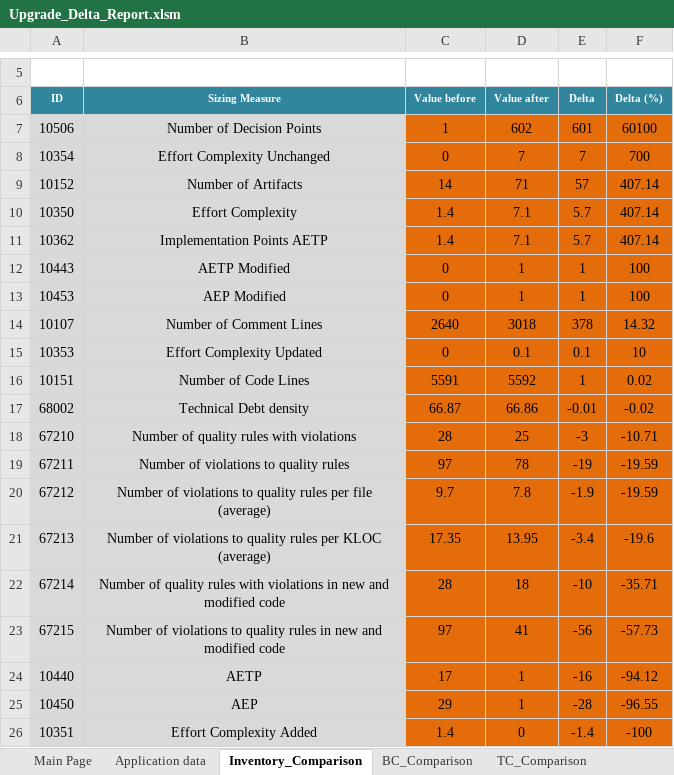
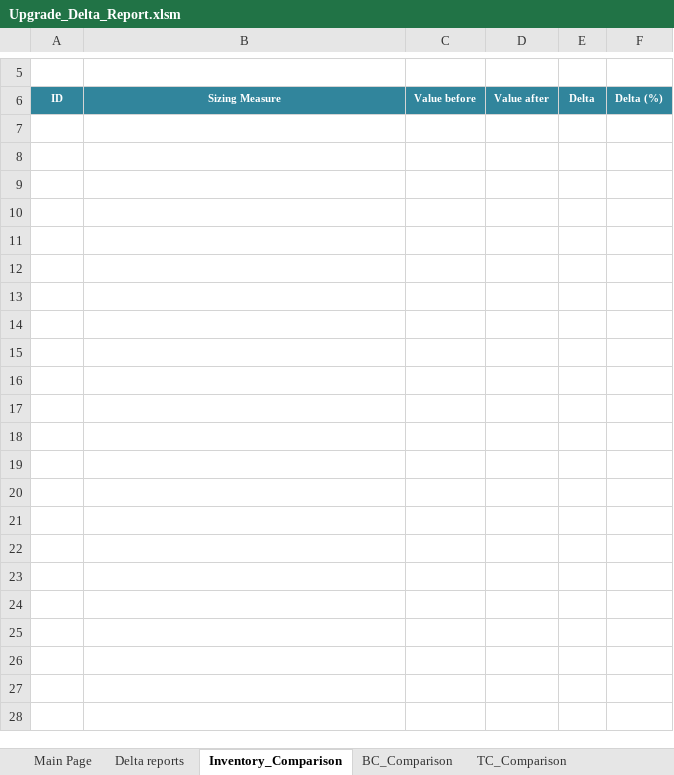
Before and after one commit to CAST-projects/DeltaReportSnapshot, an Excel workbook: ToBeCopiedInCProgramData/Upgrade_Delta_Report.xlsm, sheet Inventory_Comparison, drawn as a sheet; only a part is shown, gaps mark what is left out; values as stored, in another font and other column widths than the file's, no borders; charts and pictures not drawn; the diff covers the shown part only; the diff names each change by its address in the sheet, - before the commit and + after, or states it on an @@ line.

Commit message:
Version 1.1.1
Fix bug in macro for inventory
New button to compute the report
Fix display for rules removed

```diff
--- a/ToBeCopiedInCProgramData/Upgrade_Delta_Report.xlsm (sheet Inventory_Comparison)
+++ b/ToBeCopiedInCProgramData/Upgrade_Delta_Report.xlsm (sheet Inventory_Comparison)
-sheet tab: Application data
+sheet tab: Delta reports
-row 7: 10506 | Number of Decision Points | 1 | 602 | 601 | 60100
-row 8: 10354 | Effort Complexity Unchanged | 0 | 7 | 7 | 700
-row 9: 10152 | Number of Artifacts | 14 | 71 | 57 | 407.14
-row 10: 10350 | Effort Complexity | 1.4 | 7.1 | 5.7 | 407.14
-row 11: 10362 | Implementation Points AETP | 1.4 | 7.1 | 5.7 | 407.14
-row 12: 10443 | AETP Modified | 0 | 1 | 1 | 100
-row 13: 10453 | AEP Modified | 0 | 1 | 1 | 100
-row 14: 10107 | Number of Comment Lines | 2640 | 3018 | 378 | 14.32
-row 15: 10353 | Effort Complexity Updated | 0 | 0.1 | 0.1 | 10
-row 16: 10151 | Number of Code Lines | 5591 | 5592 | 1 | 0.02
-row 17: 68002 | Technical Debt density | 66.87 | 66.86 | -0.01 | -0.02
-row 18: 67210 | Number of quality rules with violations | 28 | 25 | -3 | -10.71
-row 19: 67211 | Number of violations to quality rules | 97 | 78 | -19 | -19.59
-row 20: 67212 | Number of violations to quality rules per file (average) | 9.7 | 7.8 | -1.9 | -19.59
-row 21: 67213 | Number of violations to quality rules per KLOC (average) | 17.35 | 13.95 | -3.4 | -19.6
-row 22: 67214 | Number of quality rules with violations in new and modified code | 28 | 18 | -10 | -35.71
-row 23: 67215 | Number of violations to quality rules in new and modified code | 97 | 41 | -56 | -57.73
-row 24: 10440 | AETP | 17 | 1 | -16 | -94.12
-row 25: 10450 | AEP | 29 | 1 | -28 | -96.55
-row 26: 10351 | Effort Complexity Added | 1.4 | 0 | -1.4 | -100
```
Also changed, not shown: 83 removed rows elsewhere in this sheet, sheet QR_Comparison, sheet BC_Comparison, sheet TC_Comparison, sheet Main Page, sheet Delta reports, charts or pictures, 2 other files.
